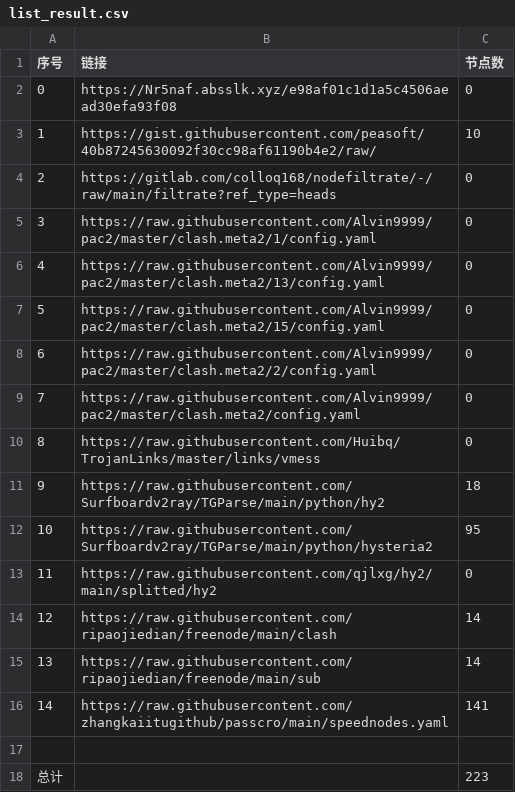
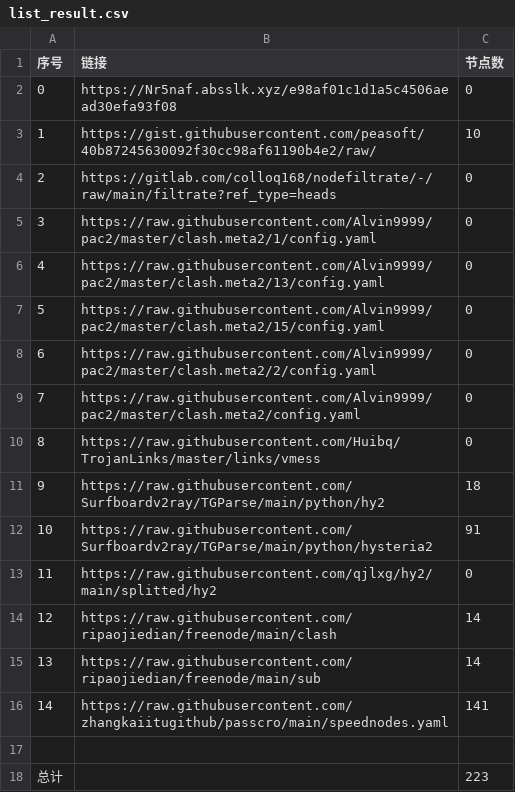
Before and after one commit to Emilia-ab1/NoMoreWalls, a CSV file: list_result.csv, drawn as a sheet.

```diff
--- a/list_result.csv
+++ b/list_result.csv
@@ -11,3 +11,3 @@
 9,https://raw.githubusercontent.com/Surfboardv2ray/TGParse/main/python/hy2,18
-10,https://raw.githubusercontent.com/Surfboardv2ray/TGParse/main/python/hysteria2,95
+10,https://raw.githubusercontent.com/Surfboardv2ray/TGParse/main/python/hysteria2,91
 11,https://raw.githubusercontent.com/qjlxg/hy2/main/splitted/hy2,0
```
Also changed, not shown: 7 other files.
